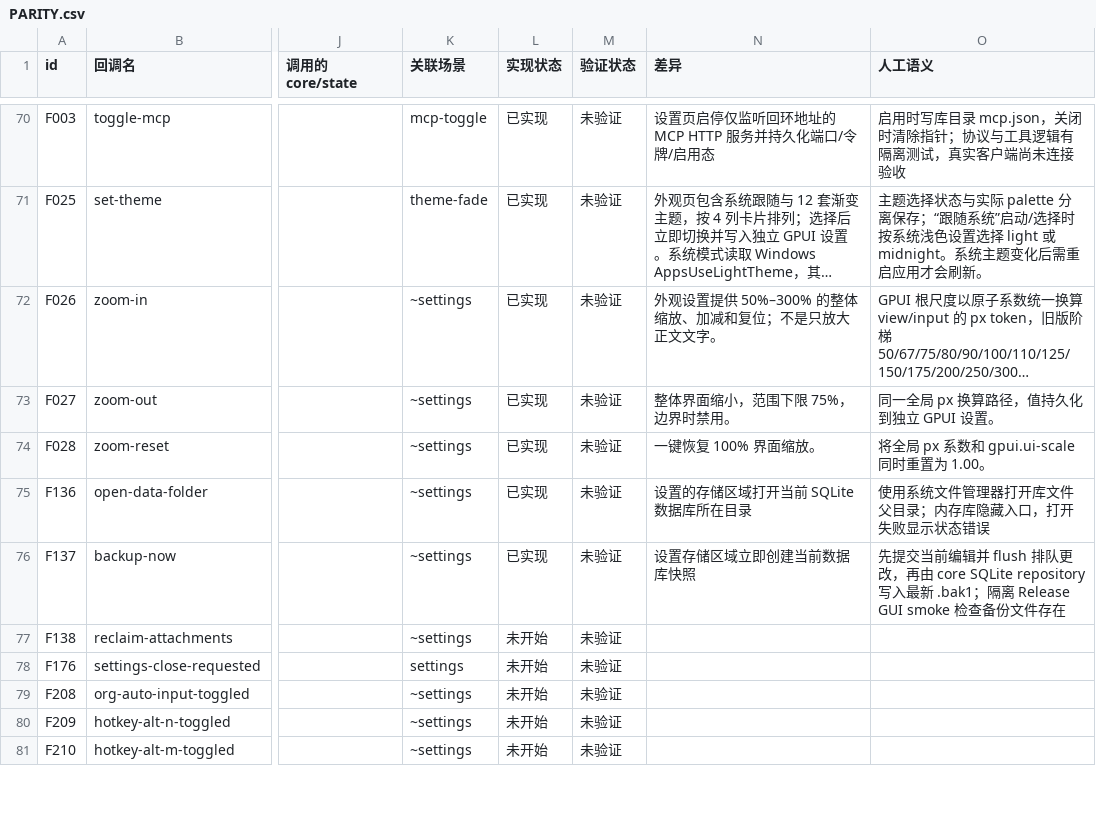
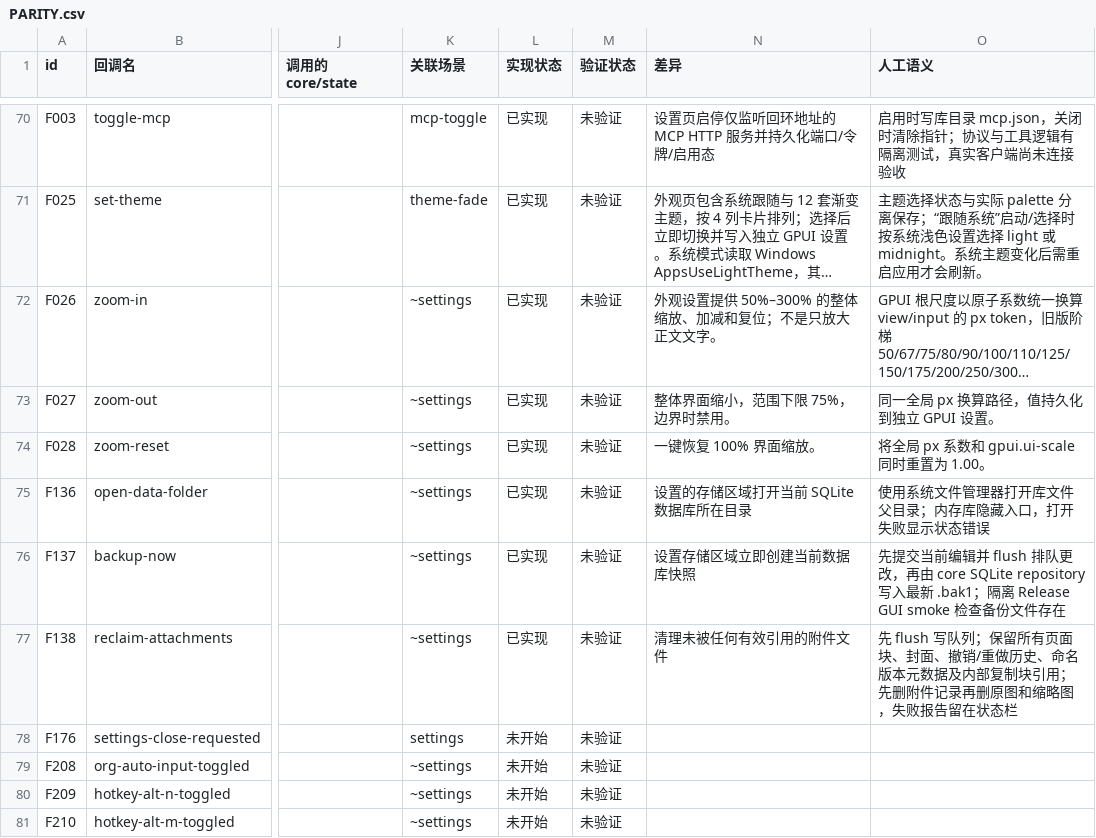
Before and after one commit to PT123123/quire-gpui, a CSV file: docs/PARITY.csv, drawn as a sheet; only a part is shown, gaps mark what is left out; long unchanged cells end in …; the diff names each change by its address in the sheet, - before the commit and + after, or states it on an @@ line.

```diff
--- a/docs/PARITY.csv
+++ b/docs/PARITY.csv
-L77 (实现状态): 未开始
+L77 (实现状态): 已实现
-N77 (差异): (empty)
+N77 (差异): 清理未被任何有效引用的附件文件
-O77 (人工语义): (empty)
+O77 (人工语义): 先 flush 写队列；保留所有页面块、封面、撤销/重做历史、命名版本元数据及内部复制块引用；先删附件记录再删原图和缩略图，失败报告留在状态栏
```
Also changed, not shown: docs/PARITY-SEMANTICS.csv, 3 other files.
